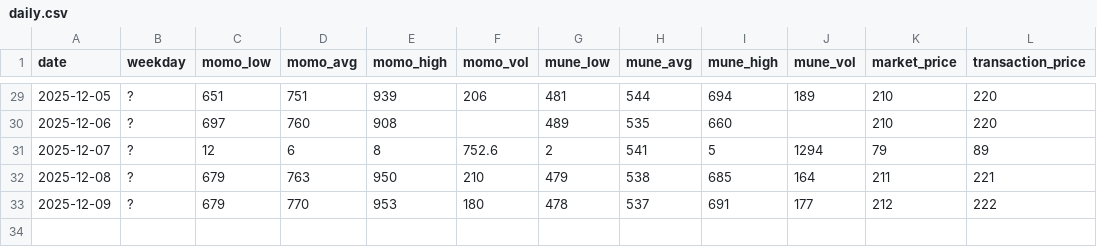
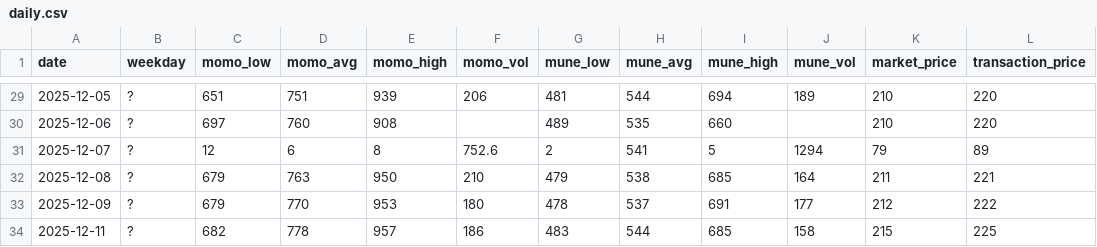
Before and after one commit to ricesan7/chicken-price, a CSV file: docs/data/daily.csv, drawn as a sheet; only a part is shown, gaps mark what is left out; the diff names each change by its address in the sheet, - before the commit and + after, or states it on an @@ line.

Commit message:
chore(data): update docs/data/daily.csv

```diff
--- a/docs/data/daily.csv
+++ b/docs/data/daily.csv
+row 34: 2025-12-11 | ? | 682 | 778 | 957 | 186 | 483 | 544 | 685 | 158 | 215 | 225
```
